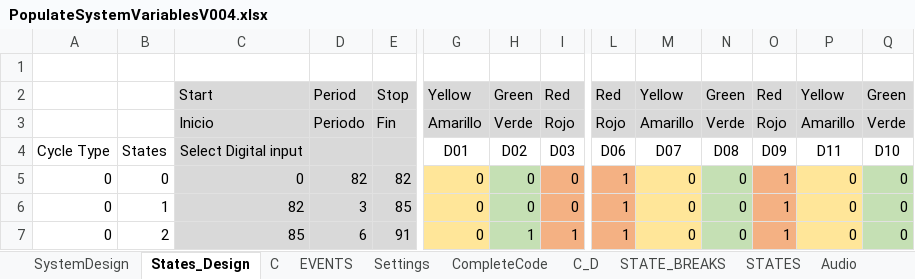
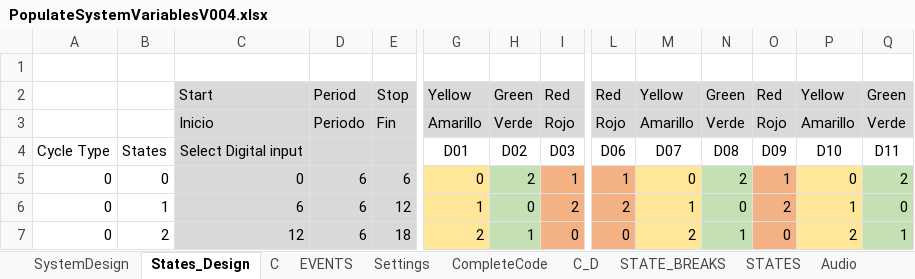
Before and after one commit to skgadi/Projects, an Excel workbook: ES/ITL/Algorithm/PopulateSystemVariablesV004.xlsx, sheet States_Design, drawn as a sheet; only a part is shown, gaps mark what is left out; values as stored, in another font and other column widths than the file's, no borders; conditional formats not drawn; the diff covers the shown part only; the diff names each change by its address in the sheet, - before the commit and + after, or states it on an @@ line.

```diff
--- a/ES/ITL/Algorithm/PopulateSystemVariablesV004.xlsx (sheet States_Design)
+++ b/ES/ITL/Algorithm/PopulateSystemVariablesV004.xlsx (sheet States_Design)
-P4: D11
+P4: D10
-Q4: D10
+Q4: D11
-D5: 82
+D5: 6
-E5: 82
+E5: 6
-H5: 0
+H5: 2
-I5: 0
+I5: 1
-N5: 0
+N5: 2
-Q5: 0
+Q5: 2
-C6: 82
+C6: 6
-D6: 3
+D6: 6
-E6: 85
+E6: 12
-G6: 0
+G6: 1
-I6: 0
+I6: 2
-L6: 1
+L6: 2
-M6: 0
+M6: 1
-O6: 1
+O6: 2
-P6: 0
+P6: 1
-C7: 85
+C7: 12
-E7: 91
+E7: 18
-G7: 0
+G7: 2
-I7: 1
+I7: 0
-L7: 1
+L7: 0
-M7: 0
+M7: 2
-N7: 0
+N7: 1
-O7: 1
+O7: 0
-P7: 0
+P7: 2
-Q7: 0
+Q7: 1
```
Also changed, not shown: 21 edited cells elsewhere in this sheet, sheet STATES, sheet CompleteCode, sheet STATE_BREAKS, sheet Audio, sheet EVENTS, ES/ITL/Algorithm/ListOfVariablesV004.xlsx, 38 other files.
